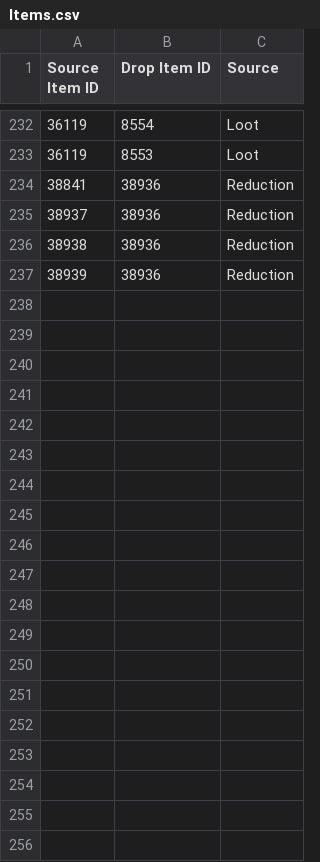
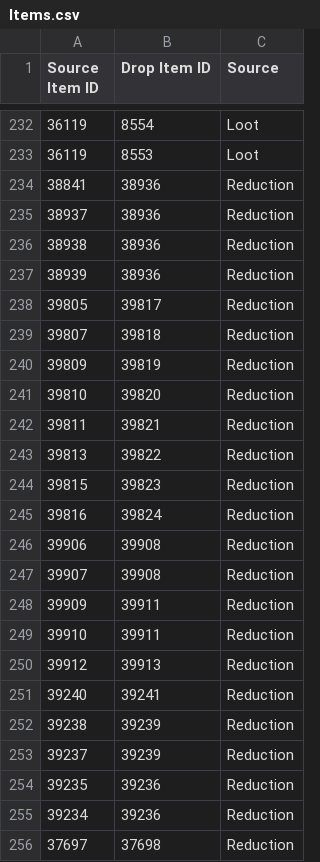
Before and after one commit to Critical-Impact/LuminaSupplemental, a CSV file: src/LuminaSupplemental.SpaghettiGenerator/ManualData/Items.csv, drawn as a sheet; only a part is shown, gaps mark what is left out; the diff covers the shown part only.

Commit message:
6.45 data + missing reduction items

```diff
--- a/src/LuminaSupplemental.SpaghettiGenerator/ManualData/Items.csv
+++ b/src/LuminaSupplemental.SpaghettiGenerator/ManualData/Items.csv
@@ -237 +237,20 @@ Source Item ID,Drop Item ID,Source
 38939,38936,Reduction
+39805,39817,Reduction
+39807,39818,Reduction
+39809,39819,Reduction
+39810,39820,Reduction
+39811,39821,Reduction
+39813,39822,Reduction
+39815,39823,Reduction
+39816,39824,Reduction
+39906,39908,Reduction
+39907,39908,Reduction
+39909,39911,Reduction
+39910,39911,Reduction
+39912,39913,Reduction
+39240,39241,Reduction
+39238,39239,Reduction
+39237,39239,Reduction
+39235,39236,Reduction
+39234,39236,Reduction
+37697,37698,Reduction
```
Also changed, not shown: 10 added rows elsewhere in this file, src/LuminaSupplemental.Excel/Generated/ItemPatch.csv, src/LuminaSupplemental.Excel/Generated/ItemSupplement.csv, 2 other files.
